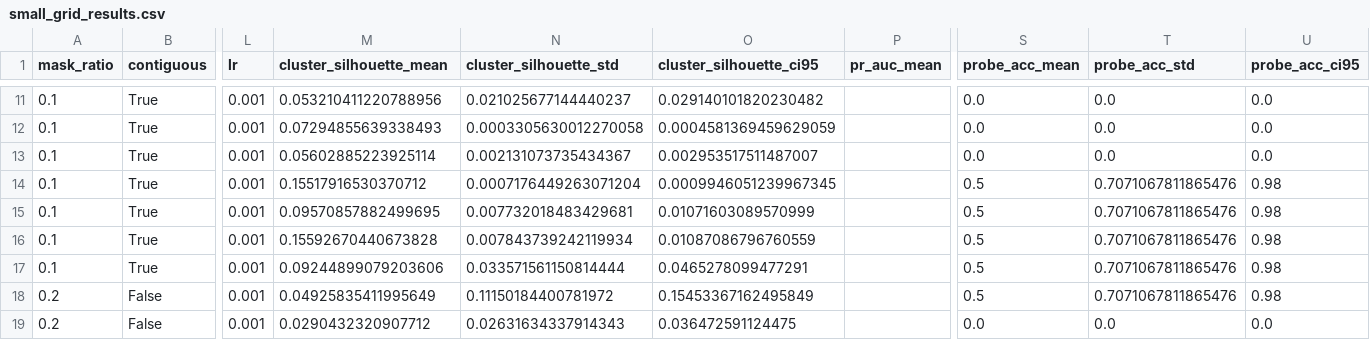
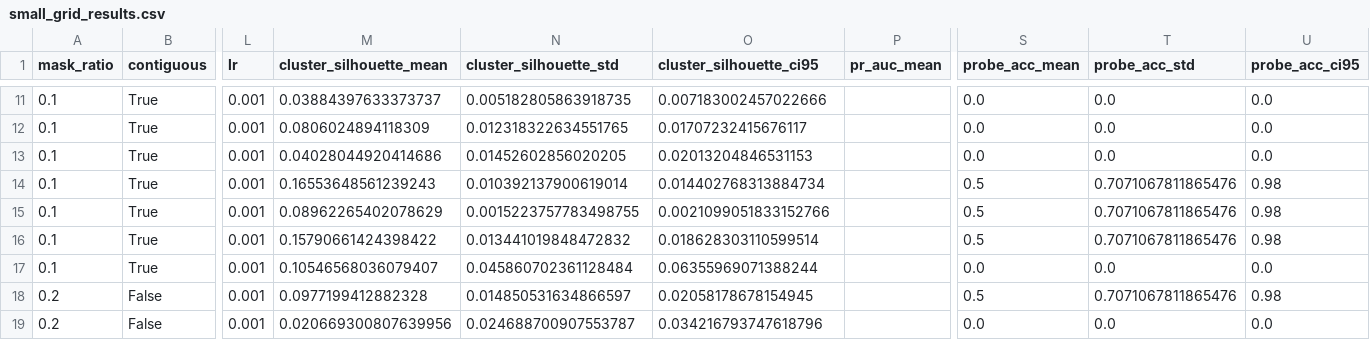
Before and after one commit to Kar488/M-JEPA, a CSV file: outputs/small_grid_results.csv, drawn as a sheet; only a part is shown, gaps mark what is left out; the diff covers the shown part only; the diff names each change by its address in the sheet, - before the commit and + after, or states it on an @@ line.

```diff
--- a/outputs/small_grid_results.csv
+++ b/outputs/small_grid_results.csv
-M11 (cluster_silhouette_mean): 0.053210411220788956
+M11 (cluster_silhouette_mean): 0.03884397633373737
-N11 (cluster_silhouette_std): 0.021025677144440237
+N11 (cluster_silhouette_std): 0.005182805863918735
-O11 (cluster_silhouette_ci95): 0.029140101820230482
+O11 (cluster_silhouette_ci95): 0.007183002457022666
-M12 (cluster_silhouette_mean): 0.07294855639338493
+M12 (cluster_silhouette_mean): 0.0806024894118309
-N12 (cluster_silhouette_std): 0.0003305630012270058
+N12 (cluster_silhouette_std): 0.012318322634551765
-O12 (cluster_silhouette_ci95): 0.0004581369459629059
+O12 (cluster_silhouette_ci95): 0.01707232415676117
-M13 (cluster_silhouette_mean): 0.05602885223925114
+M13 (cluster_silhouette_mean): 0.04028044920414686
-N13 (cluster_silhouette_std): 0.002131073735434367
+N13 (cluster_silhouette_std): 0.01452602856020205
-O13 (cluster_silhouette_ci95): 0.002953517511487007
+O13 (cluster_silhouette_ci95): 0.02013204846531153
-M14 (cluster_silhouette_mean): 0.15517916530370712
+M14 (cluster_silhouette_mean): 0.16553648561239243
-N14 (cluster_silhouette_std): 0.0007176449263071204
+N14 (cluster_silhouette_std): 0.010392137900619014
-O14 (cluster_silhouette_ci95): 0.0009946051239967345
+O14 (cluster_silhouette_ci95): 0.014402768313884734
-M15 (cluster_silhouette_mean): 0.09570857882499695
+M15 (cluster_silhouette_mean): 0.08962265402078629
-N15 (cluster_silhouette_std): 0.007732018483429681
+N15 (cluster_silhouette_std): 0.0015223757783498755
-O15 (cluster_silhouette_ci95): 0.01071603089570999
+O15 (cluster_silhouette_ci95): 0.0021099051833152766
-M16 (cluster_silhouette_mean): 0.15592670440673828
+M16 (cluster_silhouette_mean): 0.15790661424398422
-N16 (cluster_silhouette_std): 0.007843739242119934
+N16 (cluster_silhouette_std): 0.013441019848472832
-O16 (cluster_silhouette_ci95): 0.01087086796760559
+O16 (cluster_silhouette_ci95): 0.018628303110599514
-M17 (cluster_silhouette_mean): 0.09244899079203606
+M17 (cluster_silhouette_mean): 0.10546568036079407
-N17 (cluster_silhouette_std): 0.033571561150814444
+N17 (cluster_silhouette_std): 0.045860702361128484
-O17 (cluster_silhouette_ci95): 0.0465278099477291
+O17 (cluster_silhouette_ci95): 0.06355969071388244
-S17 (probe_acc_mean): 0.5
+S17 (probe_acc_mean): 0.0
-T17 (probe_acc_std): 0.7071067811865476
+T17 (probe_acc_std): 0.0
-U17 (probe_acc_ci95): 0.98
+U17 (probe_acc_ci95): 0.0
-M18 (cluster_silhouette_mean): 0.04925835411995649
+M18 (cluster_silhouette_mean): 0.0977199412882328
-N18 (cluster_silhouette_std): 0.11150184400781972
+N18 (cluster_silhouette_std): 0.014850531634866597
-O18 (cluster_silhouette_ci95): 0.15453367162495849
+O18 (cluster_silhouette_ci95): 0.02058178678154945
-M19 (cluster_silhouette_mean): 0.0290432320907712
+M19 (cluster_silhouette_mean): 0.020669300807639956
-N19 (cluster_silhouette_std): 0.02631634337914343
+N19 (cluster_silhouette_std): 0.024688700907553787
-O19 (cluster_silhouette_ci95): 0.036472591124475
+O19 (cluster_silhouette_ci95): 0.034216793747618796
```
Also changed, not shown: 88 edited cells elsewhere in this file, 10 other files.
